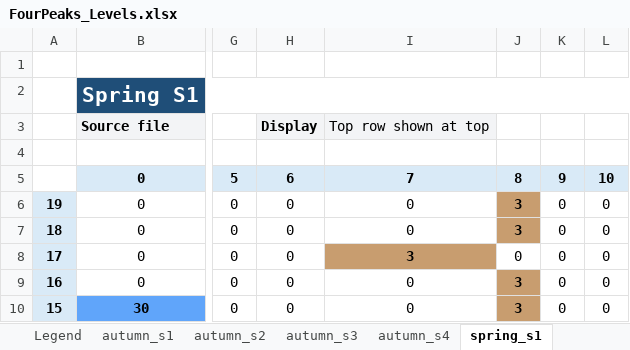
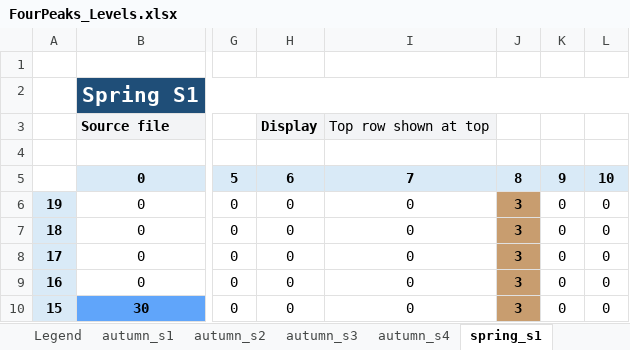
Before and after one commit to LewinA13/FourPeaks, an Excel workbook: Four Peaks/Assets/Levels/FourPeaks_Levels.xlsx, sheet spring_s1, drawn as a sheet; only a part is shown, gaps mark what is left out; values as stored, in another font and other column widths than the file's, no borders; the diff names each change by its address in the sheet, - before the commit and + after, or states it on an @@ line.

```diff
--- a/Four Peaks/Assets/Levels/FourPeaks_Levels.xlsx (sheet spring_s1)
+++ b/Four Peaks/Assets/Levels/FourPeaks_Levels.xlsx (sheet spring_s1)
-I8: 3
+I8: 0
@@ I8 fill: #C89D6F → none, bold: on → off @@
-J8: 0
+J8: 3
@@ J8 fill: none → #C89D6F, bold: off → on @@
```
Also changed, not shown: 1 other file.
